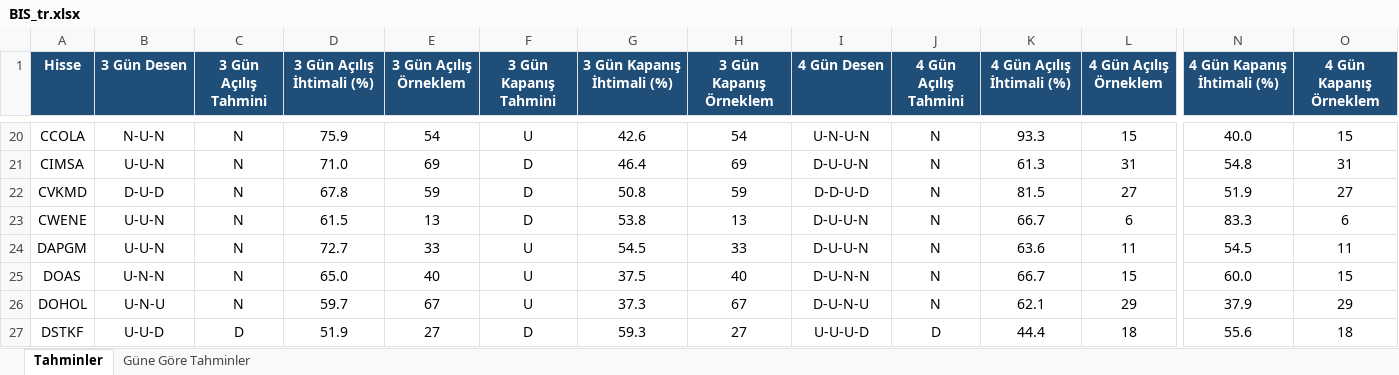
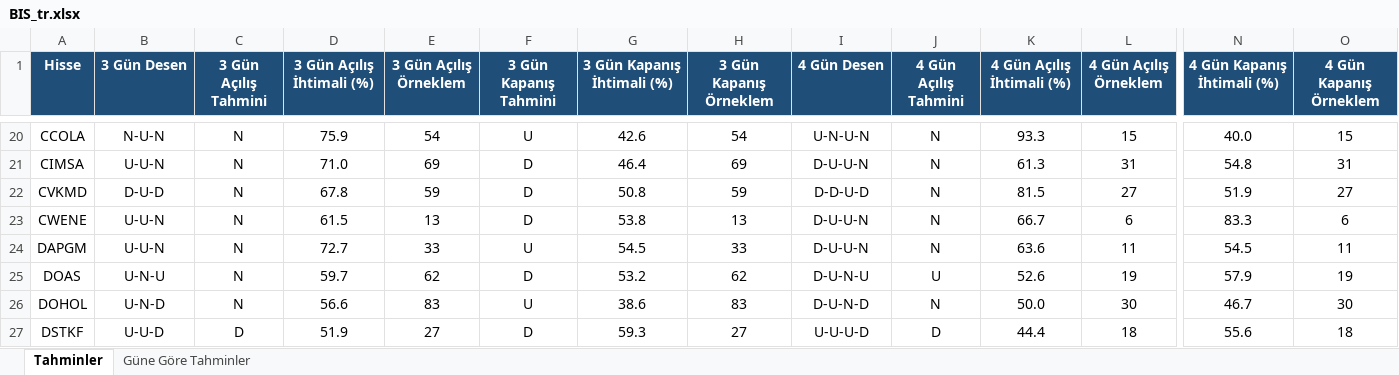
Before and after one commit to serkanche/portfoy, an Excel workbook: BIS_tr.xlsx, sheet Tahminler, drawn as a sheet; only a part is shown, gaps mark what is left out; values as stored, in another font and other column widths than the file's, no borders; conditional formats not drawn; the diff covers the shown part only; the diff names each change by its address in the sheet, - before the commit and + after, or states it on an @@ line.

```diff
--- a/BIS_tr.xlsx (sheet Tahminler)
+++ b/BIS_tr.xlsx (sheet Tahminler)
-B25 (3 Gün Desen): U-N-N
+B25 (3 Gün Desen): U-N-U
-D25 (3 Gün Açılış İhtimali (%)): 65.0
+D25 (3 Gün Açılış İhtimali (%)): 59.7
-E25 (3 Gün Açılış Örneklem): 40
+E25 (3 Gün Açılış Örneklem): 62
-F25 (3 Gün Kapanış Tahmini): U
+F25 (3 Gün Kapanış Tahmini): D
-G25 (3 Gün Kapanış İhtimali (%)): 37.5
+G25 (3 Gün Kapanış İhtimali (%)): 53.2
-H25 (3 Gün Kapanış Örneklem): 40
+H25 (3 Gün Kapanış Örneklem): 62
-I25 (4 Gün Desen): D-U-N-N
+I25 (4 Gün Desen): D-U-N-U
-J25 (4 Gün Açılış Tahmini): N
+J25 (4 Gün Açılış Tahmini): U
-K25 (4 Gün Açılış İhtimali (%)): 66.7
+K25 (4 Gün Açılış İhtimali (%)): 52.6
-L25 (4 Gün Açılış Örneklem): 15
+L25 (4 Gün Açılış Örneklem): 19
-N25 (4 Gün Kapanış İhtimali (%)): 60.0
+N25 (4 Gün Kapanış İhtimali (%)): 57.9
-O25 (4 Gün Kapanış Örneklem): 15
+O25 (4 Gün Kapanış Örneklem): 19
-B26 (3 Gün Desen): U-N-U
+B26 (3 Gün Desen): U-N-D
-D26 (3 Gün Açılış İhtimali (%)): 59.7
+D26 (3 Gün Açılış İhtimali (%)): 56.6
-E26 (3 Gün Açılış Örneklem): 67
+E26 (3 Gün Açılış Örneklem): 83
-G26 (3 Gün Kapanış İhtimali (%)): 37.3
+G26 (3 Gün Kapanış İhtimali (%)): 38.6
-H26 (3 Gün Kapanış Örneklem): 67
+H26 (3 Gün Kapanış Örneklem): 83
-I26 (4 Gün Desen): D-U-N-U
+I26 (4 Gün Desen): D-U-N-D
-K26 (4 Gün Açılış İhtimali (%)): 62.1
+K26 (4 Gün Açılış İhtimali (%)): 50.0
-L26 (4 Gün Açılış Örneklem): 29
+L26 (4 Gün Açılış Örneklem): 30
-N26 (4 Gün Kapanış İhtimali (%)): 37.9
+N26 (4 Gün Kapanış İhtimali (%)): 46.7
-O26 (4 Gün Kapanış Örneklem): 29
+O26 (4 Gün Kapanış Örneklem): 30
```
Also changed, not shown: 443 edited cells elsewhere in this sheet, sheet Güne Göre Tahminler.
